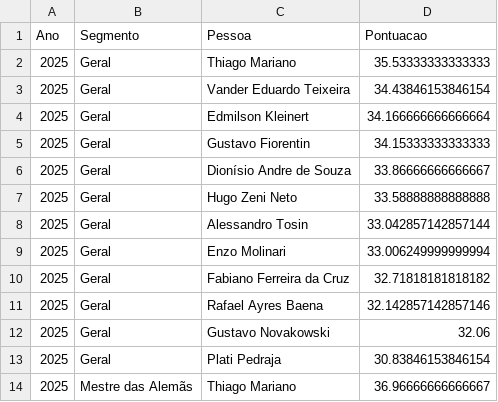
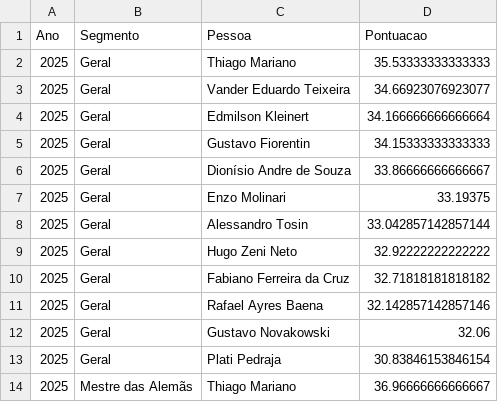
Before and after one commit to matdias/cpccc, a CSV file: data/ranking.csv, drawn as a sheet; only a part is shown; the diff covers the shown part only.

```diff
--- a/data/ranking.csv
+++ b/data/ranking.csv
@@ -2,3 +2,3 @@ Ano;Segmento;Pessoa;Pontuacao
 2025;Geral;Thiago Mariano;35.53333333333333
-2025;Geral;Vander Eduardo Teixeira;34.43846153846154
+2025;Geral;Vander Eduardo Teixeira;34.66923076923077
 2025;Geral;Edmilson Kleinert;34.166666666666664
@@ -6,5 +6,5 @@ Ano;Segmento;Pessoa;Pontuacao
 2025;Geral;Dionísio Andre de Souza;33.86666666666667
-2025;Geral;Hugo Zeni Neto;33.58888888888888
+2025;Geral;Enzo Molinari;33.19375
 2025;Geral;Alessandro Tosin;33.042857142857144
-2025;Geral;Enzo Molinari;33.006249999999994
+2025;Geral;Hugo Zeni Neto;32.92222222222222
 2025;Geral;Fabiano Ferreira da Cruz;32.71818181818182
```
Also changed, not shown: 1 added row, 1 removed row and 4 edited cells elsewhere in this file.
